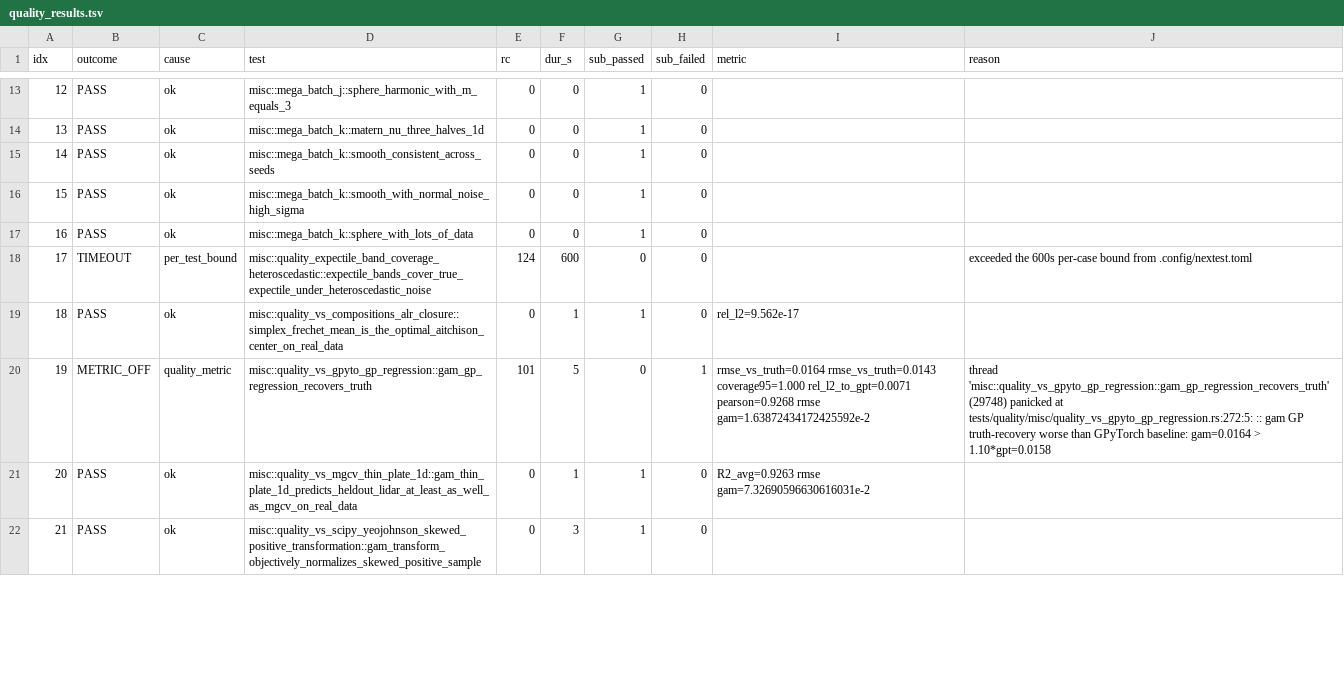
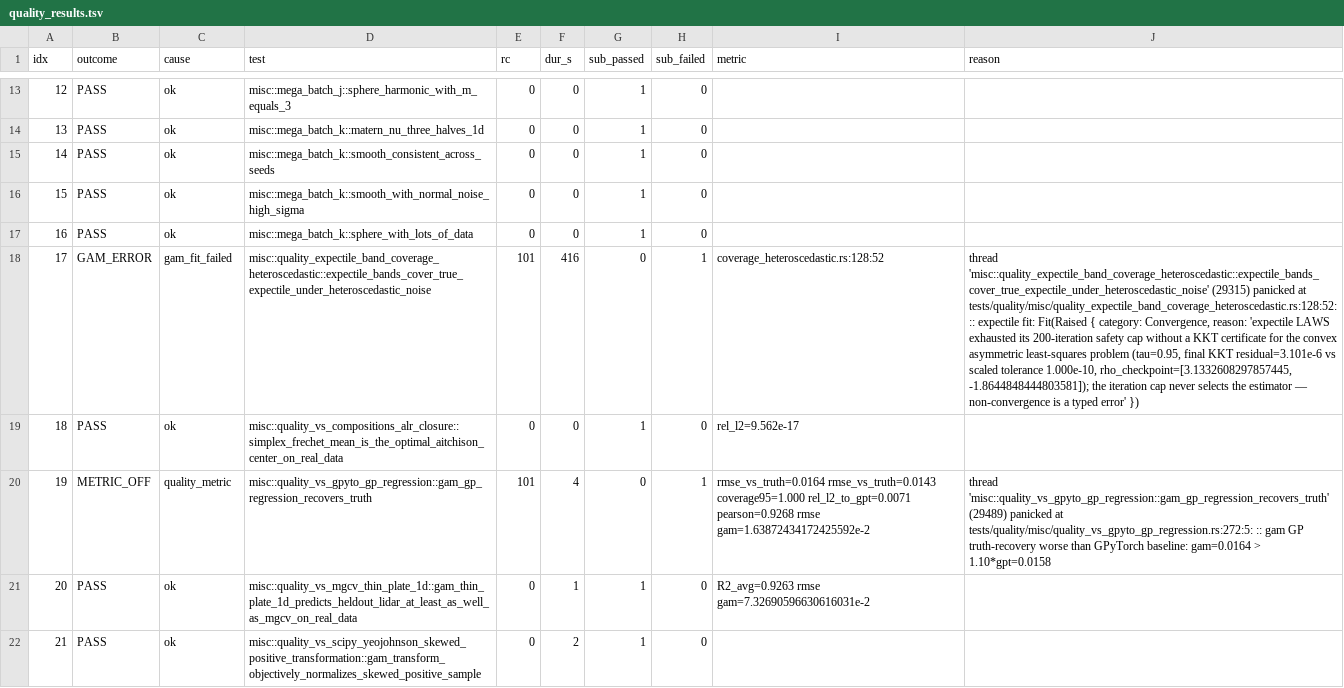
Before and after one commit to SauersML/gam, a TSV file: bench/gha_results/reference-quality/quality_results.tsv, drawn as a sheet; only a part is shown, gaps mark what is left out; the diff covers the shown part only; the diff names each change by its address in the sheet, - before the commit and + after, or states it on an @@ line.

```diff
--- a/bench/gha_results/reference-quality/quality_results.tsv
+++ b/bench/gha_results/reference-quality/quality_results.tsv
-B18 (outcome): TIMEOUT
+B18 (outcome): GAM_ERROR
-C18 (cause): per_test_bound
+C18 (cause): gam_fit_failed
-E18 (rc): 124
+E18 (rc): 101
-F18 (dur_s): 600
+F18 (dur_s): 416
-H18 (sub_failed): 0
+H18 (sub_failed): 1
-I18 (metric): (empty)
+I18 (metric): coverage_heteroscedastic.rs:128:52
-J18 (reason): exceeded the 600s per-case bound from .config/nextest.toml
+J18 (reason): thread 'misc::quality_expectile_band_coverage_heteroscedastic::expectile_bands_cover_true_expectile_under_heteroscedastic_noise' (29315) panicked at tests/quality/misc/quality_expectile_band_coverage_heteroscedastic.rs:128:52: :: expectile fit: Fit(Raised { category: Convergence, reason: 'expectile LAWS exhausted its 200-iteration safety cap without a KKT certificate for the convex asymmetric least-squares problem (tau=0.95, final KKT residual=3.101e-6 vs scaled tolerance 1.000e-10, rho_checkpoint=[3.1332608297857445, -1.8644848444803581]); the iteration cap never selects the estimator — non-convergence is a typed error' })
-F19 (dur_s): 1
+F19 (dur_s): 0
-F20 (dur_s): 5
+F20 (dur_s): 4
-J20 (reason): thread 'misc::quality_vs_gpyto_gp_regression::gam_gp_regression_recovers_truth' (29748) panicked at…
+J20 (reason): thread 'misc::quality_vs_gpyto_gp_regression::gam_gp_regression_recovers_truth' (29489) panicked at…
-F22 (dur_s): 3
+F22 (dur_s): 2
```
Also changed, not shown: 148 edited cells elsewhere in this file, 3 other files.
